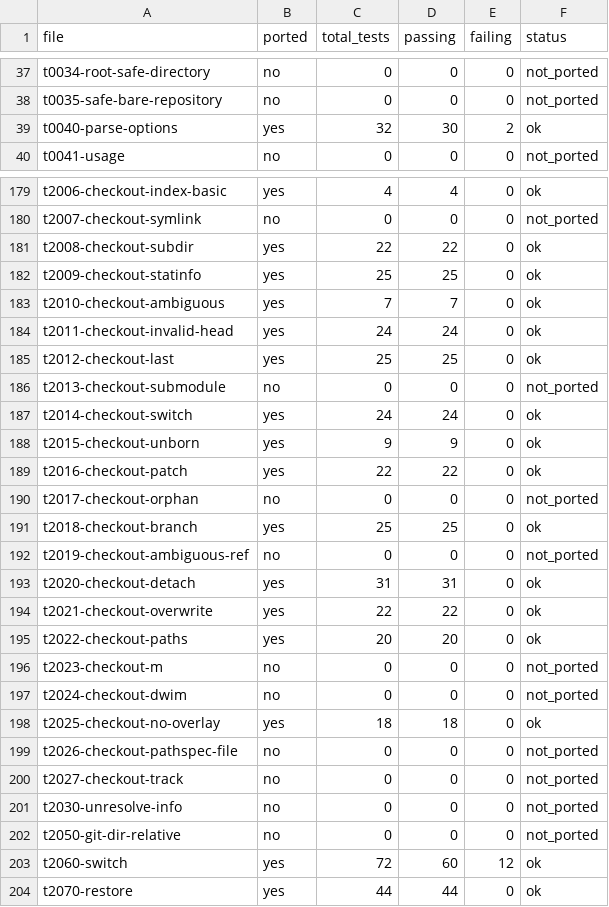
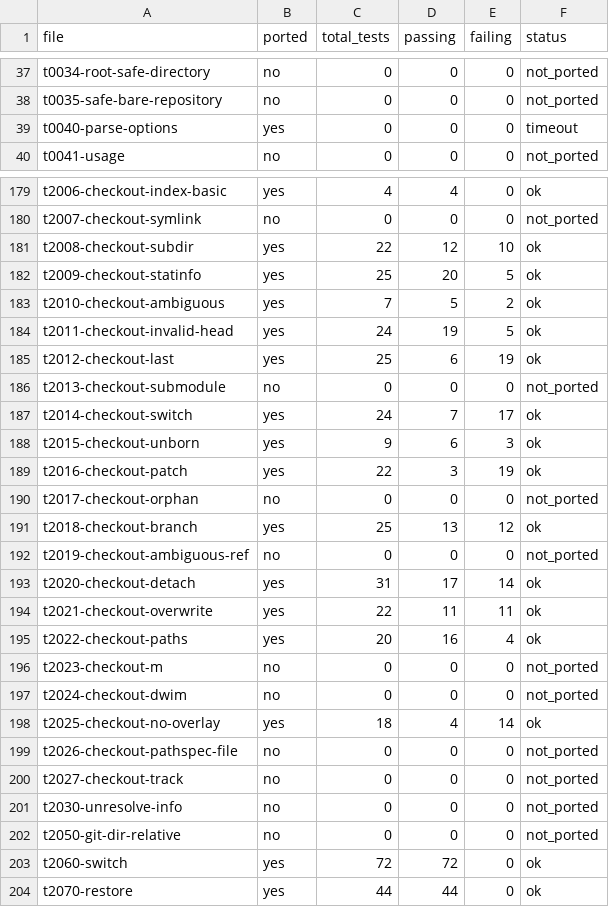
Before and after one commit to schacon/grit, a TSV file: data/file-results.tsv, drawn as a sheet; only a part is shown, gaps mark what is left out; the diff covers the shown part only.

```diff
--- a/data/file-results.tsv
+++ b/data/file-results.tsv
@@ -38,3 +38,3 @@ t0034-root-safe-directory	no	0	0	0	not_ported
 t0035-safe-bare-repository	no	0	0	0	not_ported
-t0040-parse-options	yes	32	30	2	ok
+t0040-parse-options	yes	0	0	0	timeout
 t0041-usage	no	0	0	0	not_ported
@@ -180,20 +180,20 @@ t2006-checkout-index-basic	yes	4	4	0	ok
 t2007-checkout-symlink	no	0	0	0	not_ported
-t2008-checkout-subdir	yes	22	22	0	ok
-t2009-checkout-statinfo	yes	25	25	0	ok
-t2010-checkout-ambiguous	yes	7	7	0	ok
-t2011-checkout-invalid-head	yes	24	24	0	ok
-t2012-checkout-last	yes	25	25	0	ok
+t2008-checkout-subdir	yes	22	12	10	ok
+t2009-checkout-statinfo	yes	25	20	5	ok
+t2010-checkout-ambiguous	yes	7	5	2	ok
+t2011-checkout-invalid-head	yes	24	19	5	ok
+t2012-checkout-last	yes	25	6	19	ok
 t2013-checkout-submodule	no	0	0	0	not_ported
-t2014-checkout-switch	yes	24	24	0	ok
-t2015-checkout-unborn	yes	9	9	0	ok
-t2016-checkout-patch	yes	22	22	0	ok
+t2014-checkout-switch	yes	24	7	17	ok
+t2015-checkout-unborn	yes	9	6	3	ok
+t2016-checkout-patch	yes	22	3	19	ok
 t2017-checkout-orphan	no	0	0	0	not_ported
-t2018-checkout-branch	yes	25	25	0	ok
+t2018-checkout-branch	yes	25	13	12	ok
 t2019-checkout-ambiguous-ref	no	0	0	0	not_ported
-t2020-checkout-detach	yes	31	31	0	ok
-t2021-checkout-overwrite	yes	22	22	0	ok
-t2022-checkout-paths	yes	20	20	0	ok
+t2020-checkout-detach	yes	31	17	14	ok
+t2021-checkout-overwrite	yes	22	11	11	ok
+t2022-checkout-paths	yes	20	16	4	ok
 t2023-checkout-m	no	0	0	0	not_ported
 t2024-checkout-dwim	no	0	0	0	not_ported
-t2025-checkout-no-overlay	yes	18	18	0	ok
+t2025-checkout-no-overlay	yes	18	4	14	ok
 t2026-checkout-pathspec-file	no	0	0	0	not_ported
@@ -202,3 +202,3 @@ t2030-unresolve-info	no	0	0	0	not_ported
 t2050-git-dir-relative	no	0	0	0	not_ported
-t2060-switch	yes	72	60	12	ok
+t2060-switch	yes	72	72	0	ok
 t2070-restore	yes	44	44	0	ok
```
Also changed, not shown: 47 edited cells elsewhere in this file, data/command-status.tsv, 4 other files.
